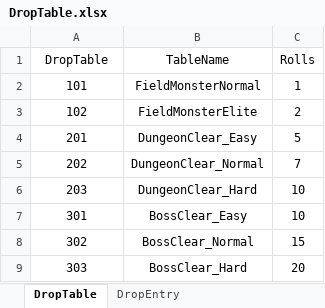
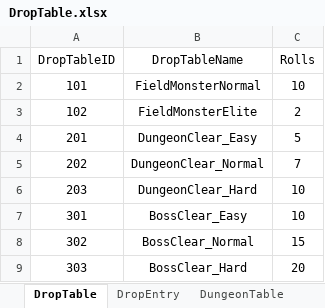
Before and after one commit to vfly1189/OperationKivotos-Code, an Excel workbook: Assets/ExcelData/DropTable.xlsx, sheet DropTable, drawn as a sheet; values as stored, in another font and other column widths than the file's, no borders; the diff names each change by its address in the sheet, - before the commit and + after, or states it on an @@ line.

```diff
--- a/Assets/ExcelData/DropTable.xlsx (sheet DropTable)
+++ b/Assets/ExcelData/DropTable.xlsx (sheet DropTable)
+sheet tab: DungeonTable
-A1: DropTable
+A1: DropTableID
-B1: TableName
+B1: DropTableName
-C2 (Rolls): 1
+C2 (Rolls): 10
```
Also changed, not shown: sheet DropEntry, Assets/ExcelData/ItemTable.xlsx, Assets/ExcelData/MonsterTable.xlsx, 33 other files.
